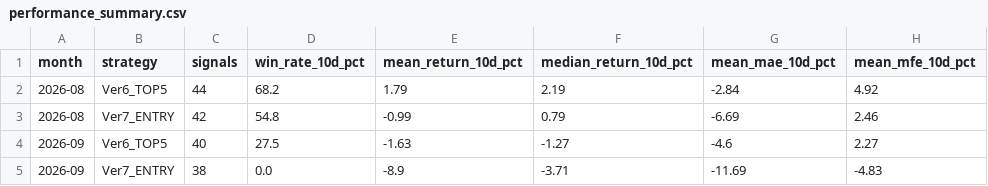
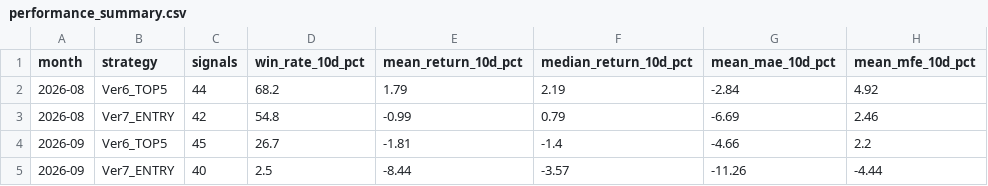
Before and after one commit to izumi7139-ai/nikkei225-line-bot, a CSV file: data/performance_summary.csv, drawn as a sheet.

```diff
--- a/data/performance_summary.csv
+++ b/data/performance_summary.csv
@@ -3,3 +3,3 @@
 2026-08,Ver7_ENTRY,42,54.8,-0.99,0.79,-6.69,2.46
-2026-09,Ver6_TOP5,40,27.5,-1.63,-1.27,-4.6,2.27
-2026-09,Ver7_ENTRY,38,0.0,-8.9,-3.71,-11.69,-4.83
+2026-09,Ver6_TOP5,45,26.7,-1.81,-1.4,-4.66,2.2
+2026-09,Ver7_ENTRY,40,2.5,-8.44,-3.57,-11.26,-4.44
```
Also changed, not shown: data/signal_master.csv, reports/monthly/performance_summary.csv, 4 other files.
